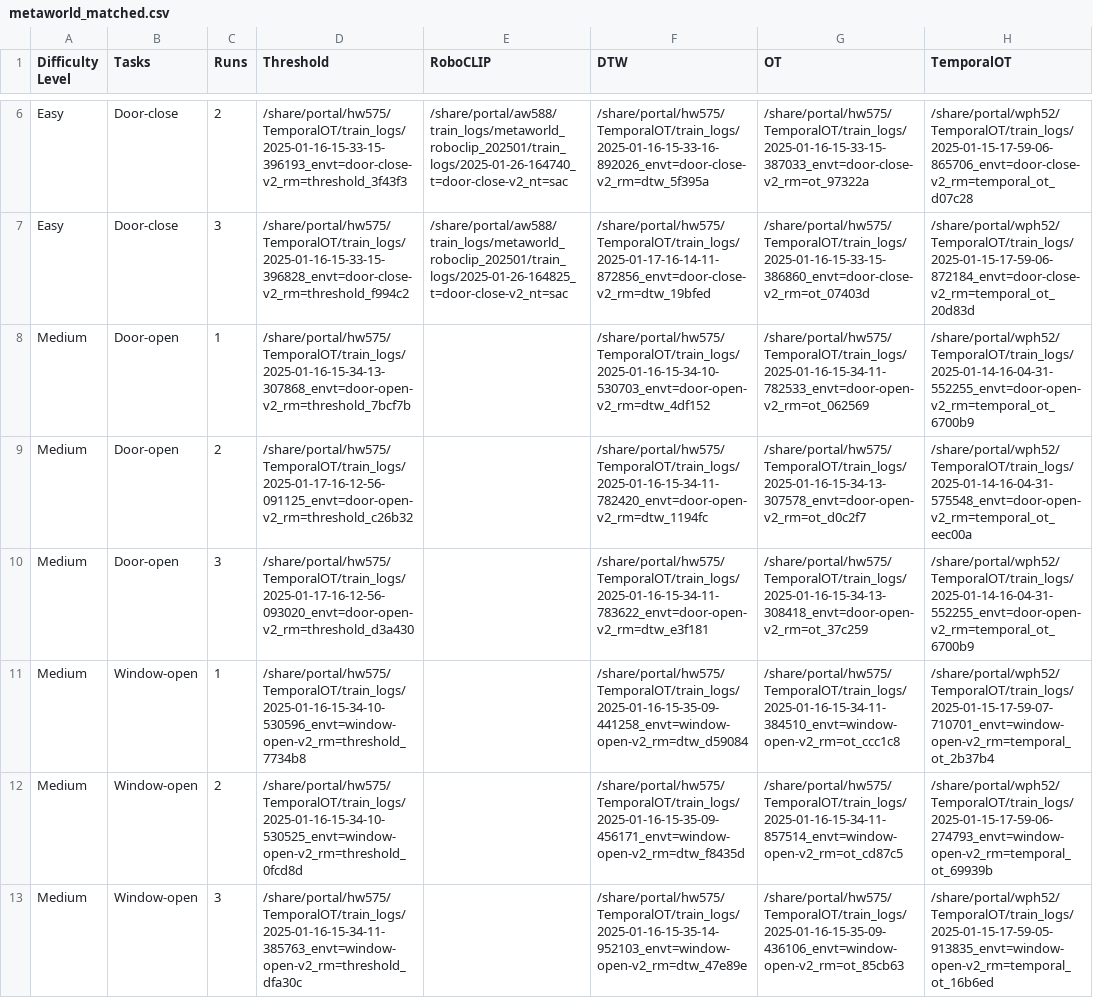
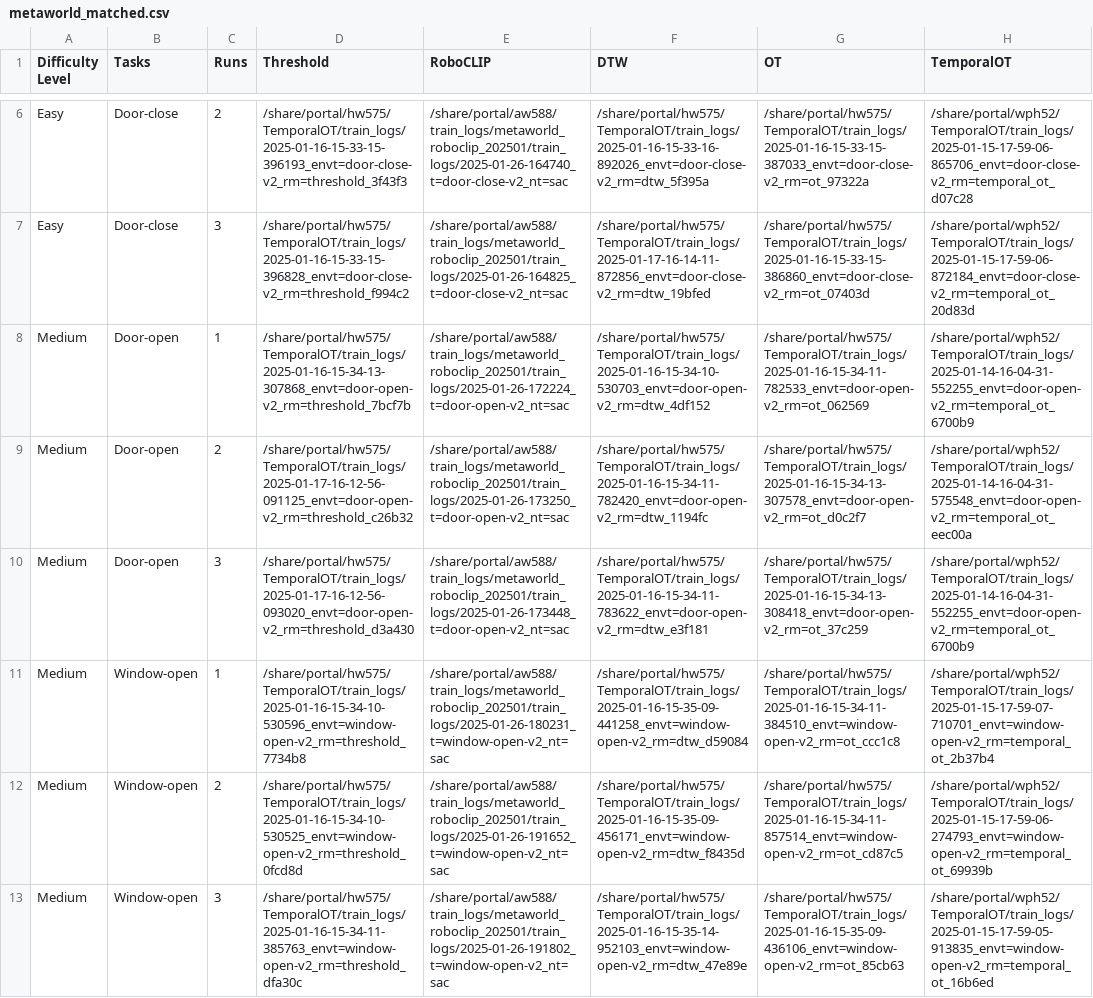
Before and after one commit to willh003/TemporalOT, a CSV file: eval/eval_path_csv/metaworld_matched.csv, drawn as a sheet; only a part is shown, gaps mark what is left out; the diff covers the shown part only; the diff names each change by its address in the sheet, - before the commit and + after, or states it on an @@ line.

Commit message:
fix tot slow matrix, eval for submission

```diff
--- a/eval/eval_path_csv/metaworld_matched.csv
+++ b/eval/eval_path_csv/metaworld_matched.csv
-E8 (RoboCLIP): (empty)
+E8 (RoboCLIP): /share/portal/aw588/train_logs/metaworld_roboclip_202501/train_logs/2025-01-26-172224_t=door-open-v2_nt=sac
-E9 (RoboCLIP): (empty)
+E9 (RoboCLIP): /share/portal/aw588/train_logs/metaworld_roboclip_202501/train_logs/2025-01-26-173250_t=door-open-v2_nt=sac
-E10 (RoboCLIP): (empty)
+E10 (RoboCLIP): /share/portal/aw588/train_logs/metaworld_roboclip_202501/train_logs/2025-01-26-173448_t=door-open-v2_nt=sac
-E11 (RoboCLIP): (empty)
+E11 (RoboCLIP): /share/portal/aw588/train_logs/metaworld_roboclip_202501/train_logs/2025-01-26-180231_t=window-open-v2_nt=sac
-E12 (RoboCLIP): (empty)
+E12 (RoboCLIP): /share/portal/aw588/train_logs/metaworld_roboclip_202501/train_logs/2025-01-26-191652_t=window-open-v2_nt=sac
-E13 (RoboCLIP): (empty)
+E13 (RoboCLIP): /share/portal/aw588/train_logs/metaworld_roboclip_202501/train_logs/2025-01-26-191802_t=window-open-v2_nt=sac
```
Also changed, not shown: 18 edited cells elsewhere in this file, eval/eval_agg_results/metaworld_matched_agg_result.csv, eval/eval_agg_results/metaworld_mismatched_agg_result.csv, 51 other files.
